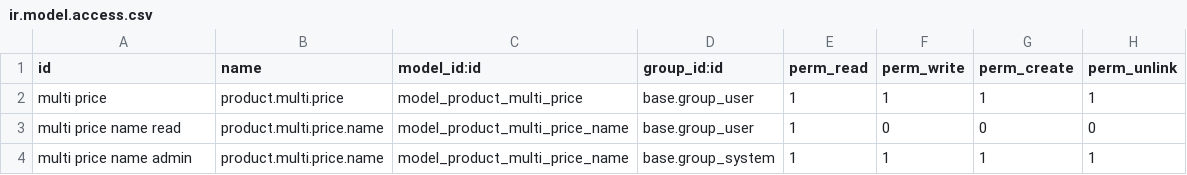
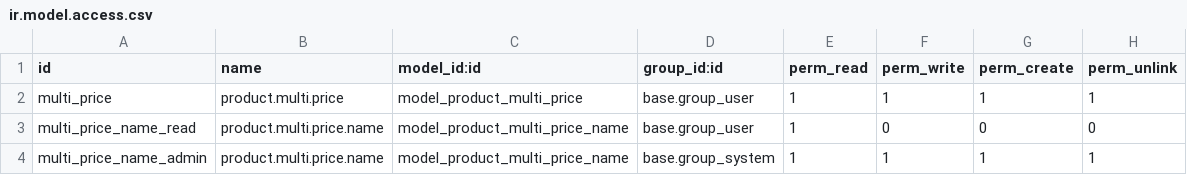
Before and after one commit to OCA/product-attribute, a CSV file: product_multi_price/security/ir.model.access.csv, drawn as a sheet.

Commit message:
[MIG] product_multi_price: Migration to 14.0

```diff
--- a/product_multi_price/security/ir.model.access.csv
+++ b/product_multi_price/security/ir.model.access.csv
@@ -1,4 +1,4 @@
 "id","name","model_id:id","group_id:id","perm_read","perm_write","perm_create","perm_unlink"
-"multi price","product.multi.price","model_product_multi_price","base.group_user",1,1,1,1
-"multi price name read","product.multi.price.name","model_product_multi_price_name","base.group_user",1,0,0,0
-"multi price name admin","product.multi.price.name","model_product_multi_price_name","base.group_system",1,1,1,1
+"multi_price","product.multi.price","model_product_multi_price","base.group_user",1,1,1,1
+"multi_price_name_read","product.multi.price.name","model_product_multi_price_name","base.group_user",1,0,0,0
+"multi_price_name_admin","product.multi.price.name","model_product_multi_price_name","base.group_system",1,1,1,1
```
Also changed, not shown: 7 other files.
